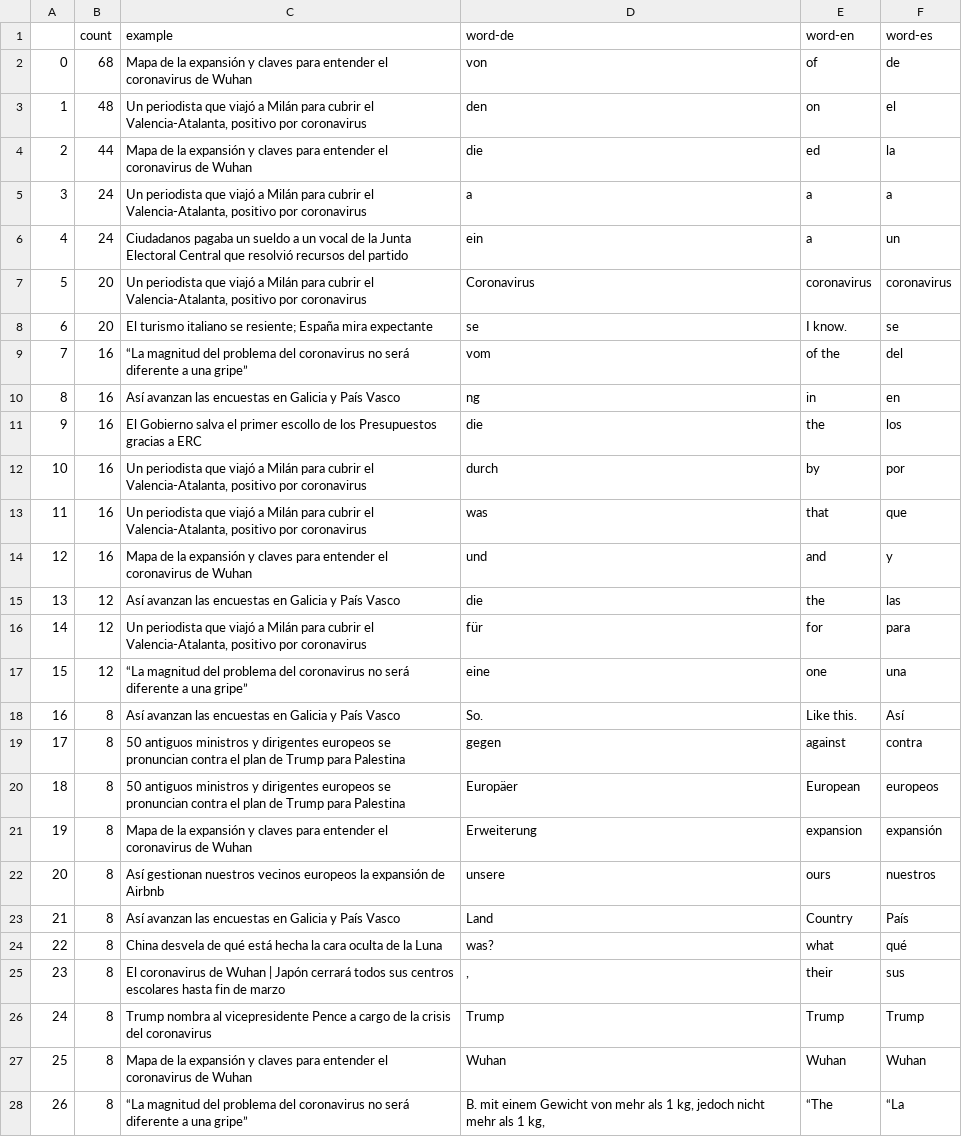
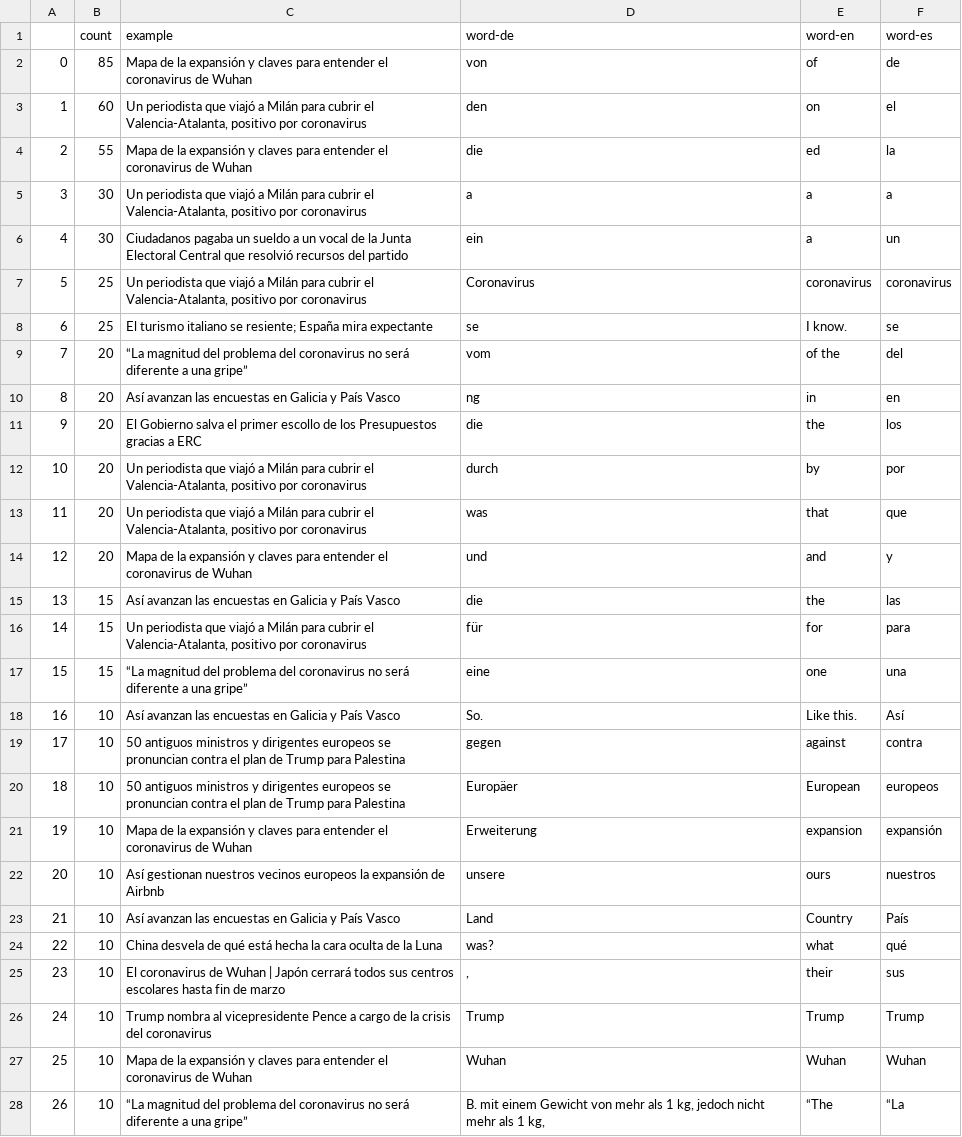
Before and after one commit to sliuxl/LinguaVitaminNews, a CSV file: csv/news/2025/06/2025-06-30-VOCAB--news-es.csv, drawn as a sheet; only a part is shown; the diff covers the shown part only.

```diff
--- a/csv/news/2025/06/2025-06-30-VOCAB--news-es.csv
+++ b/csv/news/2025/06/2025-06-30-VOCAB--news-es.csv
@@ -1,28 +1,28 @@
 ,count,example,word-de,word-en,word-es
-0,68,Mapa de la expansión y claves para entender el coronavirus de Wuhan,von,of,de
-1,48,"Un periodista que viajó a Milán para cubrir el Valencia-Atalanta, positivo por coronavirus",den,on,el
-2,44,Mapa de la expansión y claves para entender el coronavirus de Wuhan,die,ed,la
-3,24,"Un periodista que viajó a Milán para cubrir el Valencia-Atalanta, positivo por coronavirus",a,a,a
-4,24,Ciudadanos pagaba un sueldo a un vocal de la Junta Electoral Central que resolvió recursos del partido,ein,a,un
-5,20,"Un periodista que viajó a Milán para cubrir el Valencia-Atalanta, positivo por coronavirus",Coronavirus,coronavirus,coronavirus
-6,20,El turismo italiano se resiente; España mira expectante,se,I know.,se
-7,16,“La magnitud del problema del coronavirus no será diferente a una gripe”,vom,of the,del
-8,16,Así avanzan las encuestas en Galicia y País Vasco,ng,in,en
-9,16,El Gobierno salva el primer escollo de los Presupuestos gracias a ERC,die,the,los
-10,16,"Un periodista que viajó a Milán para cubrir el Valencia-Atalanta, positivo por coronavirus",durch,by,por
-11,16,"Un periodista que viajó a Milán para cubrir el Valencia-Atalanta, positivo por coronavirus",was,that,que
-12,16,Mapa de la expansión y claves para entender el coronavirus de Wuhan,und,and,y
-13,12,Así avanzan las encuestas en Galicia y País Vasco,die,the,las
-14,12,"Un periodista que viajó a Milán para cubrir el Valencia-Atalanta, positivo por coronavirus",für,for,para
-15,12,“La magnitud del problema del coronavirus no será diferente a una gripe”,eine,one,una
-16,8,Así avanzan las encuestas en Galicia y País Vasco,So.,Like this.,Así
-17,8,50 antiguos ministros y dirigentes europeos se pronuncian contra el plan de Trump para Palestina,gegen,against,contra
-18,8,50 antiguos ministros y dirigentes europeos se pronuncian contra el plan de Trump para Palestina,Europäer,European,europeos
-19,8,Mapa de la expansión y claves para entender el coronavirus de Wuhan,Erweiterung,expansion,expansión
-20,8,Así gestionan nuestros vecinos europeos la expansión de Airbnb,unsere,ours,nuestros
-21,8,Así avanzan las encuestas en Galicia y País Vasco,Land,Country,País
-22,8,China desvela de qué está hecha la cara oculta de la Luna,was?,what,qué
-23,8,El coronavirus de Wuhan | Japón cerrará todos sus centros escolares hasta fin de marzo,",",their,sus
-24,8,Trump nombra al vicepresidente Pence a cargo de la crisis del coronavirus,Trump,Trump,Trump
-25,8,Mapa de la expansión y claves para entender el coronavirus de Wuhan,Wuhan,Wuhan,Wuhan
-26,8,“La magnitud del problema del coronavirus no será diferente a una gripe”,"B. mit einem Gewicht von mehr als 1 kg, jedoch nicht mehr als 1 kg,",“The,“La
+0,85,Mapa de la expansión y claves para entender el coronavirus de Wuhan,von,of,de
+1,60,"Un periodista que viajó a Milán para cubrir el Valencia-Atalanta, positivo por coronavirus",den,on,el
+2,55,Mapa de la expansión y claves para entender el coronavirus de Wuhan,die,ed,la
+3,30,"Un periodista que viajó a Milán para cubrir el Valencia-Atalanta, positivo por coronavirus",a,a,a
+4,30,Ciudadanos pagaba un sueldo a un vocal de la Junta Electoral Central que resolvió recursos del partido,ein,a,un
+5,25,"Un periodista que viajó a Milán para cubrir el Valencia-Atalanta, positivo por coronavirus",Coronavirus,coronavirus,coronavirus
+6,25,El turismo italiano se resiente; España mira expectante,se,I know.,se
+7,20,“La magnitud del problema del coronavirus no será diferente a una gripe”,vom,of the,del
+8,20,Así avanzan las encuestas en Galicia y País Vasco,ng,in,en
+9,20,El Gobierno salva el primer escollo de los Presupuestos gracias a ERC,die,the,los
+10,20,"Un periodista que viajó a Milán para cubrir el Valencia-Atalanta, positivo por coronavirus",durch,by,por
+11,20,"Un periodista que viajó a Milán para cubrir el Valencia-Atalanta, positivo por coronavirus",was,that,que
+12,20,Mapa de la expansión y claves para entender el coronavirus de Wuhan,und,and,y
+13,15,Así avanzan las encuestas en Galicia y País Vasco,die,the,las
+14,15,"Un periodista que viajó a Milán para cubrir el Valencia-Atalanta, positivo por coronavirus",für,for,para
+15,15,“La magnitud del problema del coronavirus no será diferente a una gripe”,eine,one,una
+16,10,Así avanzan las encuestas en Galicia y País Vasco,So.,Like this.,Así
+17,10,50 antiguos ministros y dirigentes europeos se pronuncian contra el plan de Trump para Palestina,gegen,against,contra
+18,10,50 antiguos ministros y dirigentes europeos se pronuncian contra el plan de Trump para Palestina,Europäer,European,europeos
+19,10,Mapa de la expansión y claves para entender el coronavirus de Wuhan,Erweiterung,expansion,expansión
+20,10,Así gestionan nuestros vecinos europeos la expansión de Airbnb,unsere,ours,nuestros
+21,10,Así avanzan las encuestas en Galicia y País Vasco,Land,Country,País
+22,10,China desvela de qué está hecha la cara oculta de la Luna,was?,what,qué
+23,10,El coronavirus de Wuhan | Japón cerrará todos sus centros escolares hasta fin de marzo,",",their,sus
+24,10,Trump nombra al vicepresidente Pence a cargo de la crisis del coronavirus,Trump,Trump,Trump
+25,10,Mapa de la expansión y claves para entender el coronavirus de Wuhan,Wuhan,Wuhan,Wuhan
+26,10,“La magnitud del problema del coronavirus no será diferente a una gripe”,"B. mit einem Gewicht von mehr als 1 kg, jedoch nicht mehr als 1 kg,",“The,“La
```
Also changed, not shown: 142 edited cells elsewhere in this file, 3 other files.
